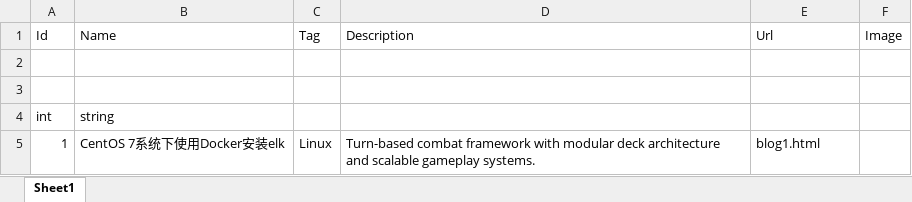
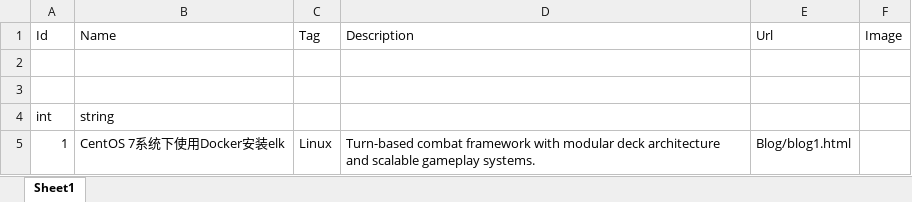
Before and after one commit to Type037/Type037.github.io, an Excel workbook: mine/data/Excel/Blog.xlsx, sheet Sheet1, drawn as a sheet; values as stored, in another font and other column widths than the file's, no borders; the diff names each change by its address in the sheet, - before the commit and + after, or states it on an @@ line.

```diff
--- a/mine/data/Excel/Blog.xlsx (sheet Sheet1)
+++ b/mine/data/Excel/Blog.xlsx (sheet Sheet1)
-E5 (Url): blog1.html
+E5 (Url): Blog/blog1.html
```
Also changed, not shown: mine/data/Excel/Preference.xlsx, 12 other files.
